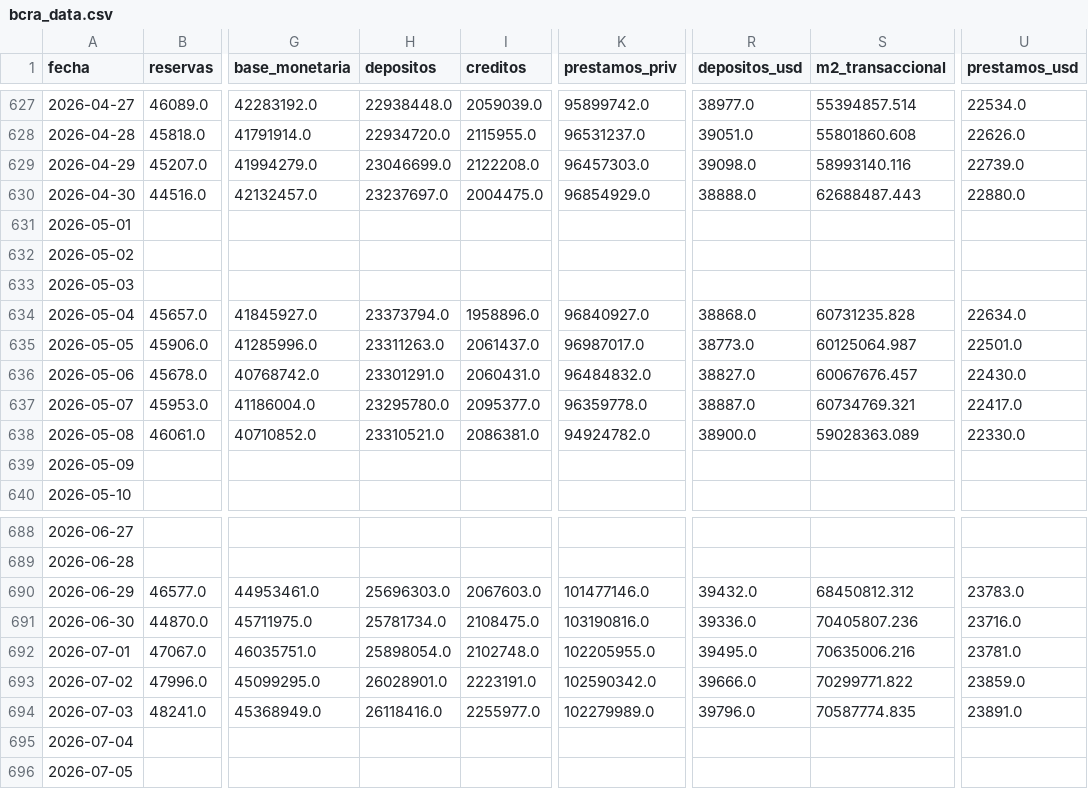
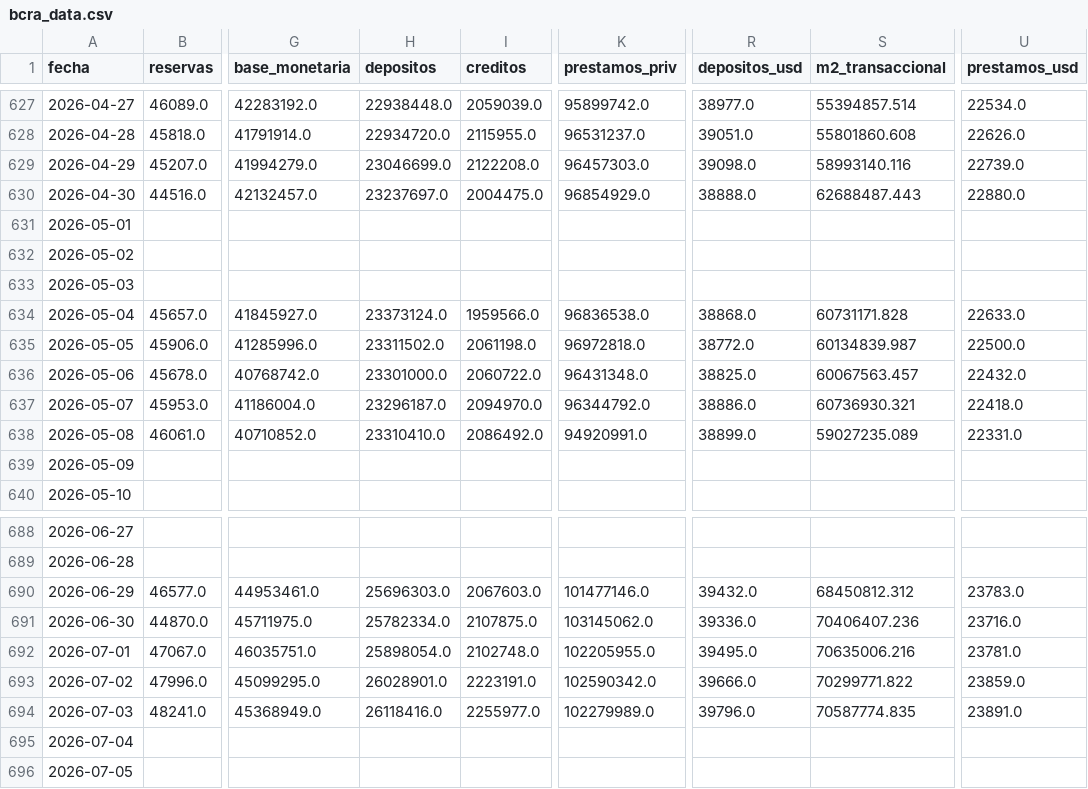
Before and after one commit to garciaborgheslautaro/acavalores-monitor-macro, a CSV file: data/bcra_data.csv, drawn as a sheet; only a part is shown, gaps mark what is left out; the diff covers the shown part only; the diff names each change by its address in the sheet, - before the commit and + after, or states it on an @@ line.

```diff
--- a/data/bcra_data.csv
+++ b/data/bcra_data.csv
-H634 (depositos): 23373794.0
+H634 (depositos): 23373124.0
-I634 (creditos): 1958896.0
+I634 (creditos): 1959566.0
-K634 (prestamos_priv): 96840927.0
+K634 (prestamos_priv): 96836538.0
-S634 (m2_transaccional): 60731235.828
+S634 (m2_transaccional): 60731171.828
-U634 (prestamos_usd): 22634.0
+U634 (prestamos_usd): 22633.0
-H635 (depositos): 23311263.0
+H635 (depositos): 23311502.0
-I635 (creditos): 2061437.0
+I635 (creditos): 2061198.0
-K635 (prestamos_priv): 96987017.0
+K635 (prestamos_priv): 96972818.0
-R635 (depositos_usd): 38773.0
+R635 (depositos_usd): 38772.0
-S635 (m2_transaccional): 60125064.987
+S635 (m2_transaccional): 60134839.987
-U635 (prestamos_usd): 22501.0
+U635 (prestamos_usd): 22500.0
-H636 (depositos): 23301291.0
+H636 (depositos): 23301000.0
-I636 (creditos): 2060431.0
+I636 (creditos): 2060722.0
-K636 (prestamos_priv): 96484832.0
+K636 (prestamos_priv): 96431348.0
-R636 (depositos_usd): 38827.0
+R636 (depositos_usd): 38825.0
-S636 (m2_transaccional): 60067676.457
+S636 (m2_transaccional): 60067563.457
-U636 (prestamos_usd): 22430.0
+U636 (prestamos_usd): 22432.0
-H637 (depositos): 23295780.0
+H637 (depositos): 23296187.0
-I637 (creditos): 2095377.0
+I637 (creditos): 2094970.0
-K637 (prestamos_priv): 96359778.0
+K637 (prestamos_priv): 96344792.0
-R637 (depositos_usd): 38887.0
+R637 (depositos_usd): 38886.0
-S637 (m2_transaccional): 60734769.321
+S637 (m2_transaccional): 60736930.321
-U637 (prestamos_usd): 22417.0
+U637 (prestamos_usd): 22418.0
-H638 (depositos): 23310521.0
+H638 (depositos): 23310410.0
-I638 (creditos): 2086381.0
+I638 (creditos): 2086492.0
-K638 (prestamos_priv): 94924782.0
+K638 (prestamos_priv): 94920991.0
-R638 (depositos_usd): 38900.0
+R638 (depositos_usd): 38899.0
-S638 (m2_transaccional): 59028363.089
+S638 (m2_transaccional): 59027235.089
-U638 (prestamos_usd): 22330.0
+U638 (prestamos_usd): 22331.0
-H691 (depositos): 25781734.0
+H691 (depositos): 25782334.0
-I691 (creditos): 2108475.0
+I691 (creditos): 2107875.0
-K691 (prestamos_priv): 103190816.0
+K691 (prestamos_priv): 103145062.0
-S691 (m2_transaccional): 70405807.236
+S691 (m2_transaccional): 70406407.236
```
Also changed, not shown: 90 edited cells elsewhere in this file, data/earnings_data.csv, data/itcrm_data.csv, 5 other files.
